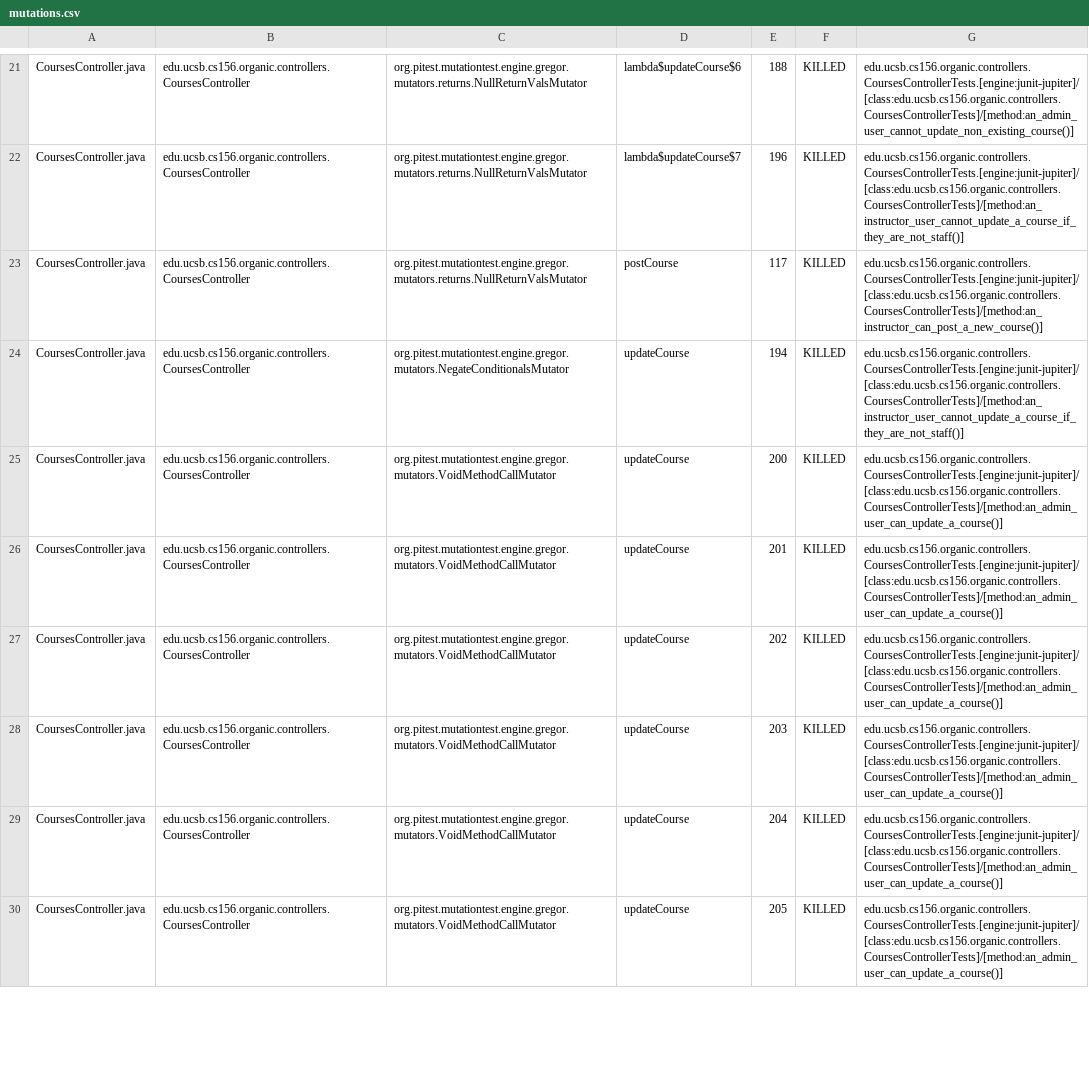
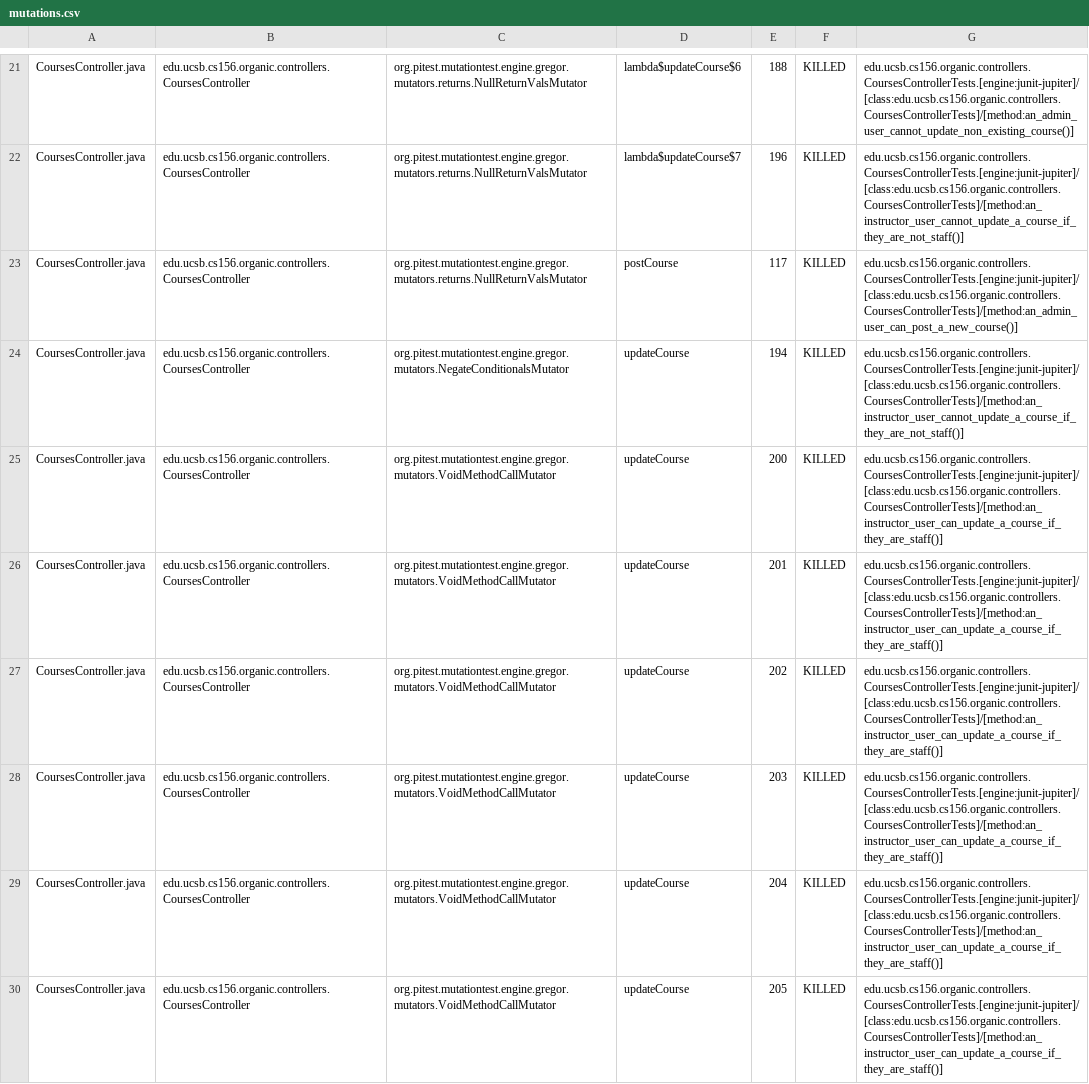
Before and after one commit to ucsb-cs156-s24/proj-organic-s24-5pm-3, a CSV file: prs/54/pitest/mutations.csv, drawn as a sheet; only a part is shown, gaps mark what is left out; the diff covers the shown part only; the diff names each change by its address in the sheet, - before the commit and + after, or states it on an @@ line.

Commit message:
Deploying to gh-pages from @ ucsb-cs156-s24/proj-organic-s24-5pm-3@b38ad3c6d6f2cda102173d07d62579bc1fb3cef6 🚀

```diff
--- a/prs/54/pitest/mutations.csv
+++ b/prs/54/pitest/mutations.csv
-G23: edu.ucsb.cs156.organic.controllers.CoursesControllerTests.[engine:junit-jupiter]/[class:edu.ucsb.cs156.organic.controllers.CoursesControllerTests]/[method:an_instructor_can_post_a_new_course()]
+G23: edu.ucsb.cs156.organic.controllers.CoursesControllerTests.[engine:junit-jupiter]/[class:edu.ucsb.cs156.organic.controllers.CoursesControllerTests]/[method:an_admin_user_can_post_a_new_course()]
-G25:G30: edu.ucsb.cs156.organic.controllers.CoursesControllerTests.[engine:junit-jupiter]/[class:edu.ucsb.cs156.organic.controllers.CoursesControllerTests]/[method:an_admin_user_can_update_a_course()]
+G25:G30: edu.ucsb.cs156.organic.controllers.CoursesControllerTests.[engine:junit-jupiter]/[class:edu.ucsb.cs156.organic.controllers.CoursesControllerTests]/[method:an_instructor_user_can_update_a_course_if_they_are_staff()]
```
Also changed, not shown: 1 added row, 4 removed rows and 34 edited cells elsewhere in this file, 19 other files.
